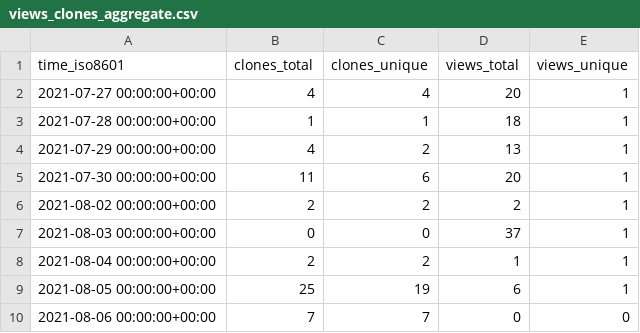
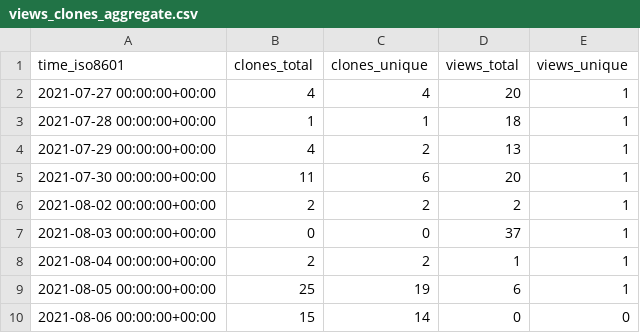
Before and after one commit to jscirone/test_repository, a CSV file: jscirone/test_repository/ghrs-data/views_clones_aggregate.csv, drawn as a sheet.

```diff
--- a/jscirone/test_repository/ghrs-data/views_clones_aggregate.csv
+++ b/jscirone/test_repository/ghrs-data/views_clones_aggregate.csv
@@ -9,2 +9,2 @@ time_iso8601,clones_total,clones_unique,views_total,views_unique
 2021-08-05 00:00:00+00:00,25,19,6,1
-2021-08-06 00:00:00+00:00,7,7,0,0
+2021-08-06 00:00:00+00:00,15,14,0,0
```
Also changed, not shown: 1 other file.
